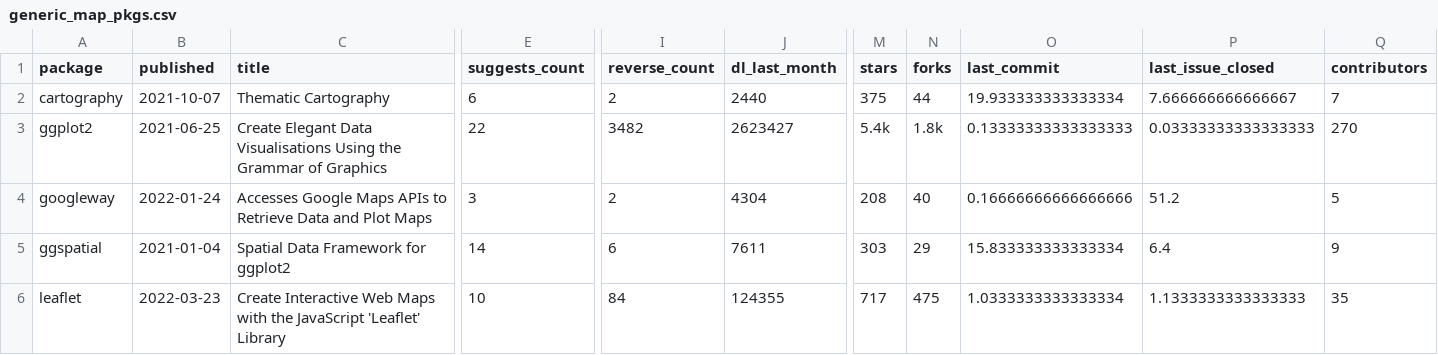
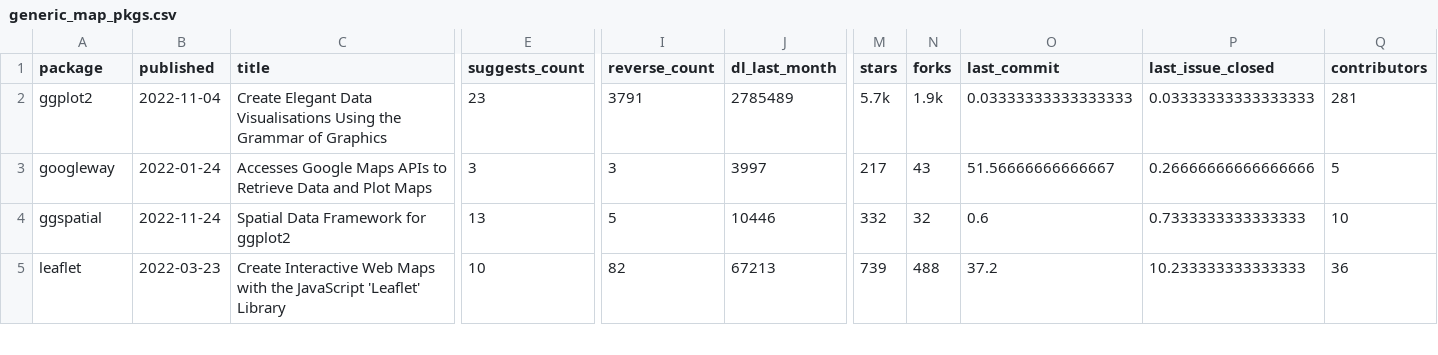
Before and after one commit to geocompx/geocompr, a CSV file: extdata/generic_map_pkgs.csv, drawn as a sheet; only a part is shown, gaps mark what is left out; removed rows and columns are numbered as before the commit, all else as after; rows hold the shown columns only; the diff covers the shown part only; the diff names each change by its address in the sheet, - before the commit and + after, or states it on an @@ line.

Commit message:
updates map packages tables

```diff
--- a/extdata/generic_map_pkgs.csv
+++ b/extdata/generic_map_pkgs.csv
-row 2: cartography | 2021-10-07 | Thematic Cartography | 6 | 2 | 2440 | 375 | 44 | 19.933333333333334 | 7.666666666666667 | 7
-B2 (published): 2021-06-25
+B2 (published): 2022-11-04
-E2 (suggests_count): 22
+E2 (suggests_count): 23
-I2 (reverse_count): 3482
+I2 (reverse_count): 3791
-J2 (dl_last_month): 2623427
+J2 (dl_last_month): 2785489
-M2 (stars): 5.4k
+M2 (stars): 5.7k
-N2 (forks): 1.8k
+N2 (forks): 1.9k
-O2 (last_commit): 0.13333333333333333
+O2 (last_commit): 0.03333333333333333
-Q2 (contributors): 270
+Q2 (contributors): 281
-I3 (reverse_count): 2
+I3 (reverse_count): 3
-J3 (dl_last_month): 4304
+J3 (dl_last_month): 3997
-M3 (stars): 208
+M3 (stars): 217
-N3 (forks): 40
+N3 (forks): 43
-O3 (last_commit): 0.16666666666666666
+O3 (last_commit): 51.56666666666667
-P3 (last_issue_closed): 51.2
+P3 (last_issue_closed): 0.26666666666666666
-B4 (published): 2021-01-04
+B4 (published): 2022-11-24
-E4 (suggests_count): 14
+E4 (suggests_count): 13
-I4 (reverse_count): 6
+I4 (reverse_count): 5
-J4 (dl_last_month): 7611
+J4 (dl_last_month): 10446
-M4 (stars): 303
+M4 (stars): 332
-N4 (forks): 29
+N4 (forks): 32
-O4 (last_commit): 15.833333333333334
+O4 (last_commit): 0.6
-P4 (last_issue_closed): 6.4
+P4 (last_issue_closed): 0.7333333333333333
-Q4 (contributors): 9
+Q4 (contributors): 10
-I5 (reverse_count): 84
+I5 (reverse_count): 82
-J5 (dl_last_month): 124355
+J5 (dl_last_month): 67213
-M5 (stars): 717
+M5 (stars): 739
-N5 (forks): 475
+N5 (forks): 488
-O5 (last_commit): 1.0333333333333334
+O5 (last_commit): 37.2
-P5 (last_issue_closed): 1.1333333333333333
+P5 (last_issue_closed): 10.233333333333333
-Q5 (contributors): 35
+Q5 (contributors): 36
```
Also changed, not shown: 30 edited cells elsewhere in this file, extdata/specific_map_pkgs.csv, 1 other file.
